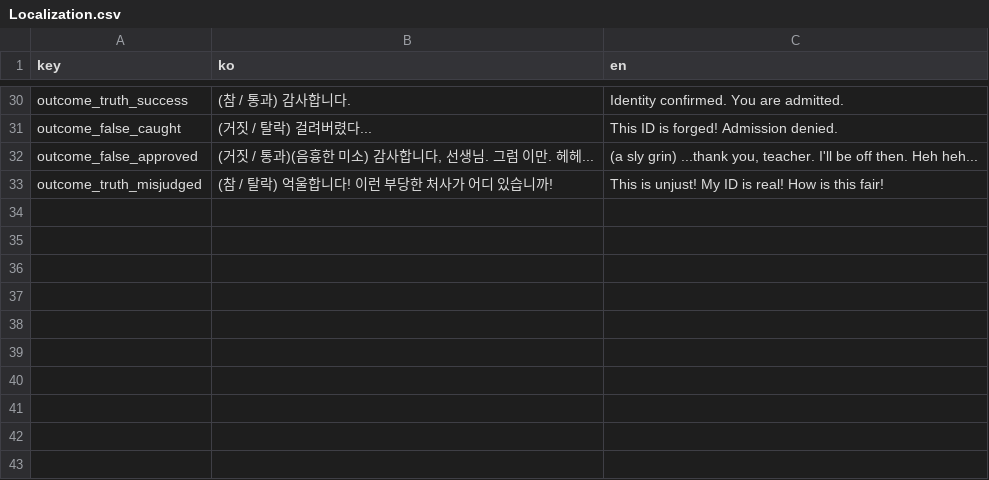
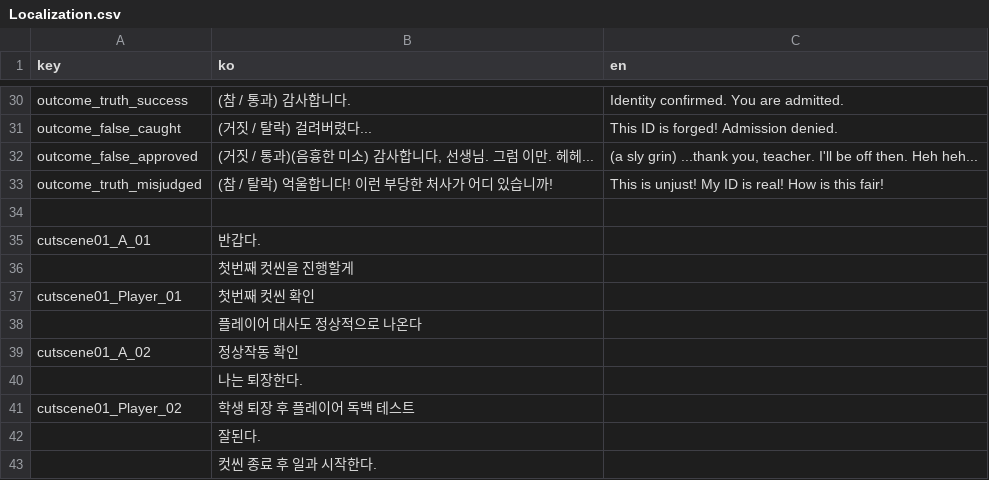
Before and after one commit to CGRJ2/2026GNGC_Team14, a CSV file: Assets/Resources/Localization.csv, drawn as a sheet; only a part is shown, gaps mark what is left out.

Commit message:
feat: add day cutscene flow

```diff
--- a/Assets/Resources/Localization.csv
+++ b/Assets/Resources/Localization.csv
@@ -33 +33,11 @@ outcome_false_approved,"(거짓 / 통과)(음흉한 미소) 감사합니다, 선
 outcome_truth_misjudged,(참 / 탈락) 억울합니다! 이런 부당한 처사가 어디 있습니까!,This is unjust! My ID is real! How is this fair!
+,,
+cutscene01_A_01,반갑다.,
+,첫번째 컷씬을 진행할게,
+cutscene01_Player_01,첫번째 컷씬 확인,
+,플레이어 대사도 정상적으로 나온다,
+cutscene01_A_02,정상작동 확인,
+,나는 퇴장한다.,
+cutscene01_Player_02,학생 퇴장 후 플레이어 독백 테스트
+,잘된다.
+,컷씬 종료 후 일과 시작한다.
```
Also changed, not shown: 30 other files.
